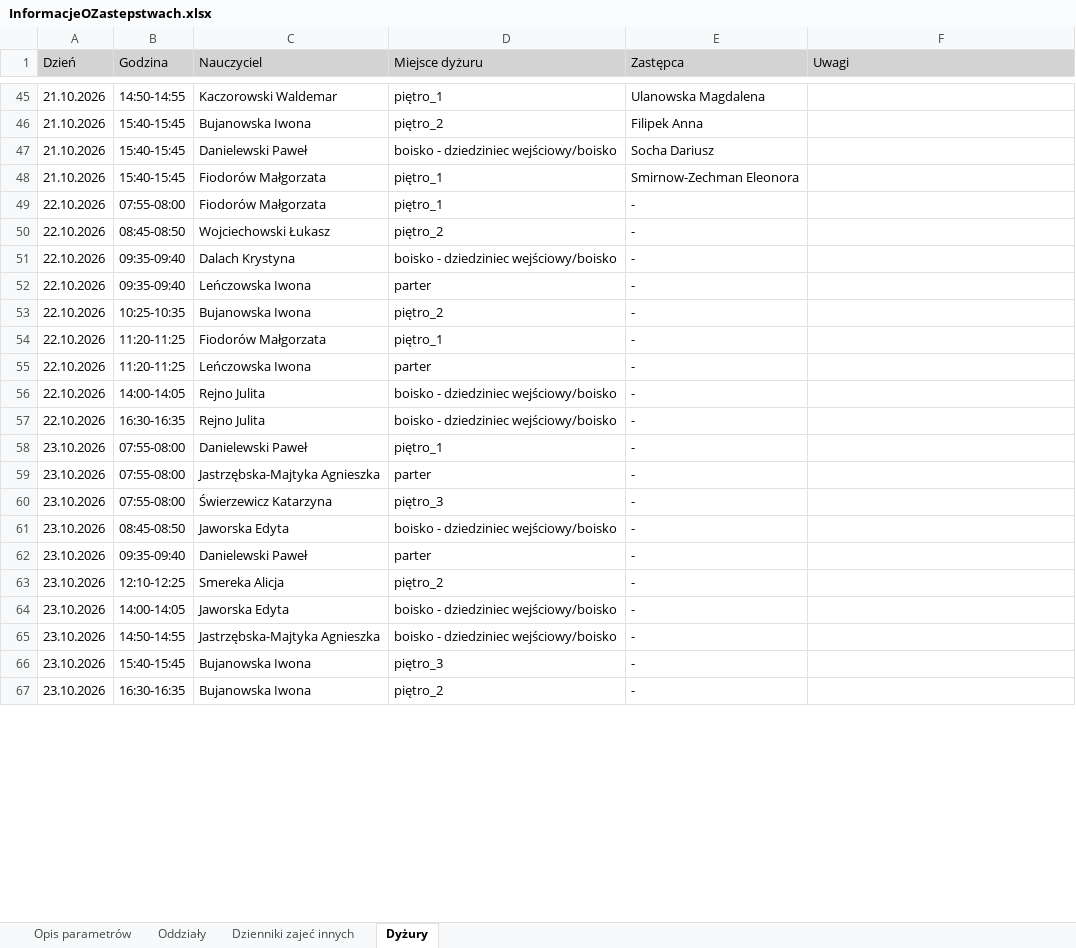
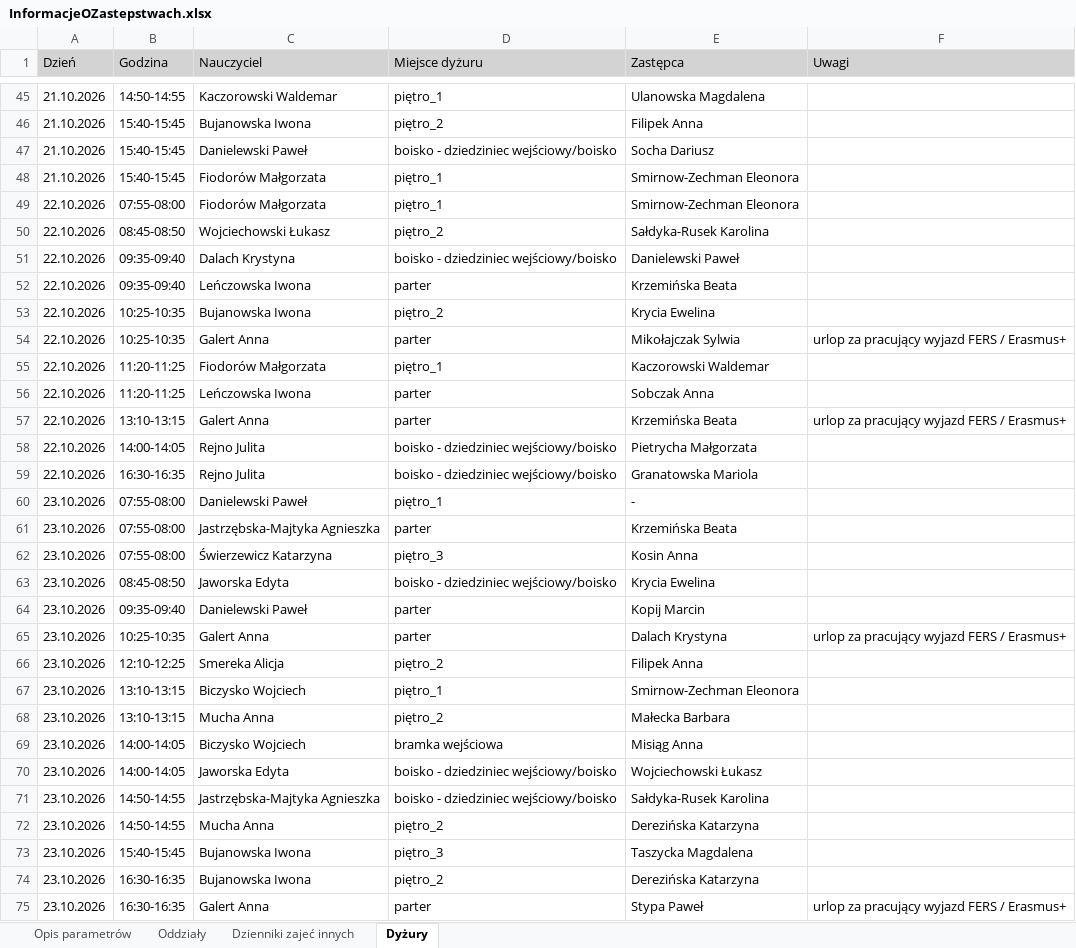
Before and after one commit to adeodatus11/zastepstwa, an Excel workbook: InformacjeOZastepstwach.xlsx, sheet Dyżury, drawn as a sheet; only a part is shown, gaps mark what is left out; values as stored, in another font and other column widths than the file's, no borders; addresses are those after the commit; the diff covers the shown part only; the diff names each change by its address in the sheet, - before the commit and + after, or states it on an @@ line.

```diff
--- a/InformacjeOZastepstwach.xlsx (sheet Dyżury)
+++ b/InformacjeOZastepstwach.xlsx (sheet Dyżury)
-E49 (Zastępca): -
+E49 (Zastępca): Smirnow-Zechman Eleonora
-E50 (Zastępca): -
+E50 (Zastępca): Sałdyka-Rusek Karolina
-E51 (Zastępca): -
+E51 (Zastępca): Danielewski Paweł
-E52 (Zastępca): -
+E52 (Zastępca): Krzemińska Beata
-E53 (Zastępca): -
+E53 (Zastępca): Krycia Ewelina
+row 54: 22.10.2026 | 10:25-10:35 | Galert Anna | parter | Mikołajczak Sylwia | urlop za pracujący wyjazd FERS / Erasmus+
-E55 (Zastępca): -
+E55 (Zastępca): Kaczorowski Waldemar
-E56 (Zastępca): -
+E56 (Zastępca): Sobczak Anna
+row 57: 22.10.2026 | 13:10-13:15 | Galert Anna | parter | Krzemińska Beata | urlop za pracujący wyjazd FERS / Erasmus+
-E58 (Zastępca): -
+E58 (Zastępca): Pietrycha Małgorzata
-E59 (Zastępca): -
+E59 (Zastępca): Granatowska Mariola
-E61 (Zastępca): -
+E61 (Zastępca): Krzemińska Beata
-E62 (Zastępca): -
+E62 (Zastępca): Kosin Anna
-E63 (Zastępca): -
+E63 (Zastępca): Krycia Ewelina
-E64 (Zastępca): -
+E64 (Zastępca): Kopij Marcin
+row 65: 23.10.2026 | 10:25-10:35 | Galert Anna | parter | Dalach Krystyna | urlop za pracujący wyjazd FERS / Erasmus+
-E66 (Zastępca): -
+E66 (Zastępca): Filipek Anna
+row 67: 23.10.2026 | 13:10-13:15 | Biczysko Wojciech | piętro_1 | Smirnow-Zechman Eleonora
+row 68: 23.10.2026 | 13:10-13:15 | Mucha Anna | piętro_2 | Małecka Barbara
+row 69: 23.10.2026 | 14:00-14:05 | Biczysko Wojciech | bramka wejściowa | Misiąg Anna
-E70 (Zastępca): -
+E70 (Zastępca): Wojciechowski Łukasz
-E71 (Zastępca): -
+E71 (Zastępca): Sałdyka-Rusek Karolina
+row 72: 23.10.2026 | 14:50-14:55 | Mucha Anna | piętro_2 | Derezińska Katarzyna
-E73 (Zastępca): -
+E73 (Zastępca): Taszycka Magdalena
-E74 (Zastępca): -
+E74 (Zastępca): Derezińska Katarzyna
+row 75: 23.10.2026 | 16:30-16:35 | Galert Anna | parter | Stypa Paweł | urlop za pracujący wyjazd FERS / Erasmus+
```
Also changed, not shown: 1 edited cell elsewhere in this sheet, sheet Oddziały, InformacjeOPrzeniesieniach.xlsx.
